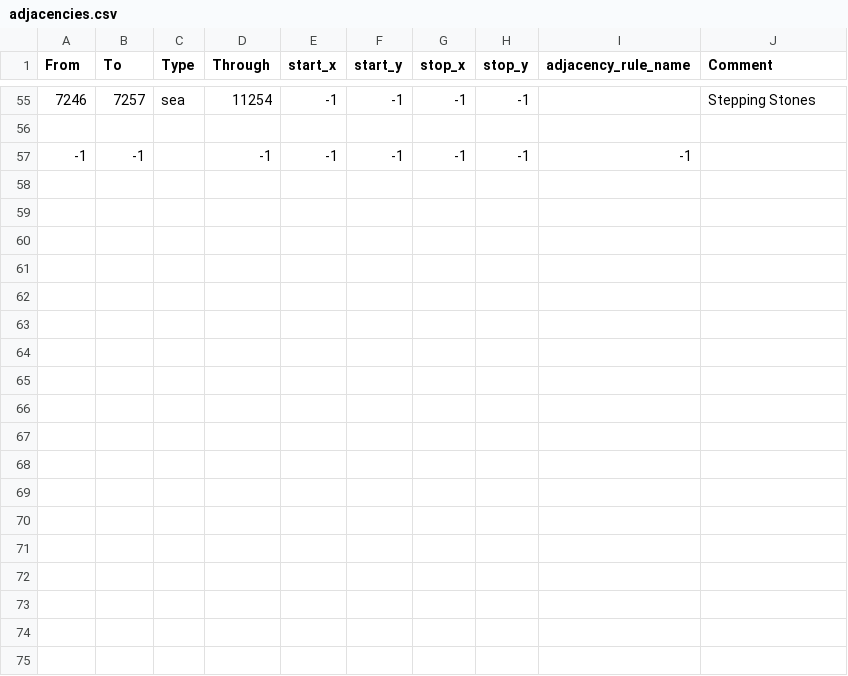
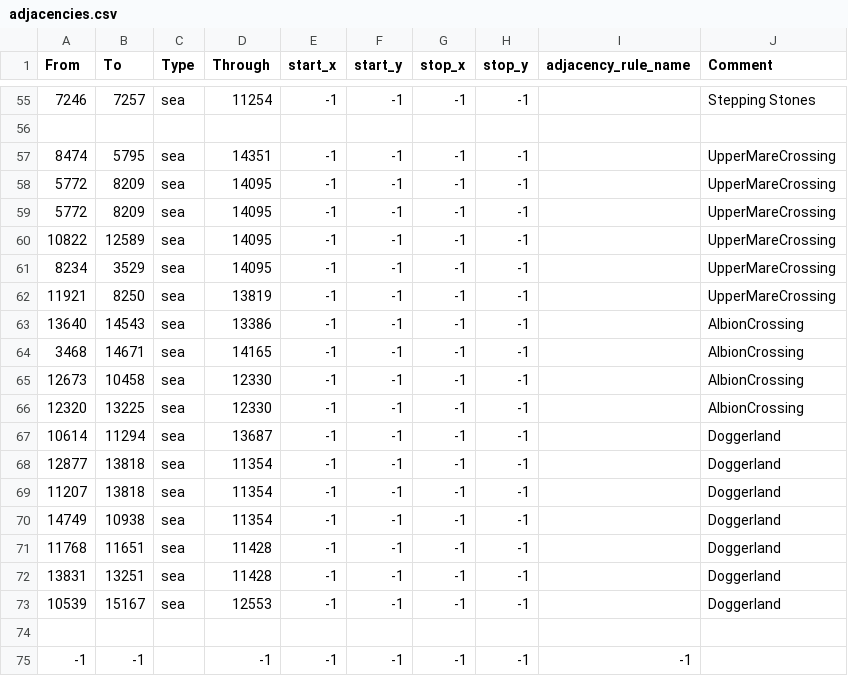
Before and after one commit to Balefire-Blues-Team/eaw_foe, a CSV file: map/adjacencies.csv, drawn as a sheet; only a part is shown, gaps mark what is left out.

```diff
--- a/map/adjacencies.csv
+++ b/map/adjacencies.csv
@@ -56,2 +56,20 @@ From;To;Type;Through;start_x;start_y;stop_x;stop_y;adjacency_rule_name;Comment
 
+8474;5795;sea;14351;-1;-1;-1;-1;;UpperMareCrossing
+5772;8209;sea;14095;-1;-1;-1;-1;;UpperMareCrossing
+5772;8209;sea;14095;-1;-1;-1;-1;;UpperMareCrossing
+10822;12589;sea;14095;-1;-1;-1;-1;;UpperMareCrossing
+8234;3529;sea;14095;-1;-1;-1;-1;;UpperMareCrossing
+11921;8250;sea;13819;-1;-1;-1;-1;;UpperMareCrossing
+13640;14543;sea;13386;-1;-1;-1;-1;;AlbionCrossing
+3468;14671;sea;14165;-1;-1;-1;-1;;AlbionCrossing
+12673;10458;sea;12330;-1;-1;-1;-1;;AlbionCrossing
+12320;13225;sea;12330;-1;-1;-1;-1;;AlbionCrossing
+10614;11294;sea;13687;-1;-1;-1;-1;;Doggerland
+12877;13818;sea;11354;-1;-1;-1;-1;;Doggerland
+11207;13818;sea;11354;-1;-1;-1;-1;;Doggerland
+14749;10938;sea;11354;-1;-1;-1;-1;;Doggerland
+11768;11651;sea;11428;-1;-1;-1;-1;;Doggerland
+13831;13251;sea;11428;-1;-1;-1;-1;;Doggerland
+10539;15167;sea;12553;-1;-1;-1;-1;;Doggerland
+
 -1;-1;;-1;-1;-1;-1;-1;-1;
```
Also changed, not shown: 37 other files.
